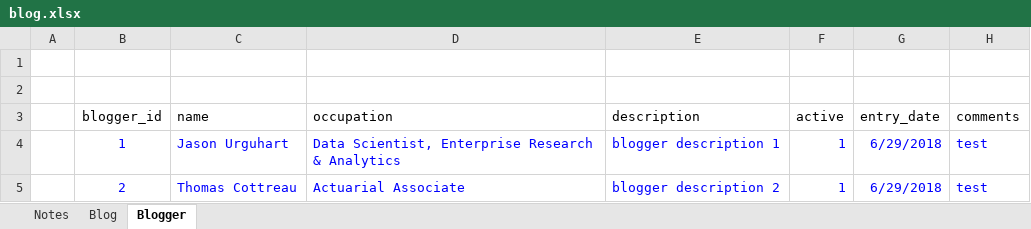
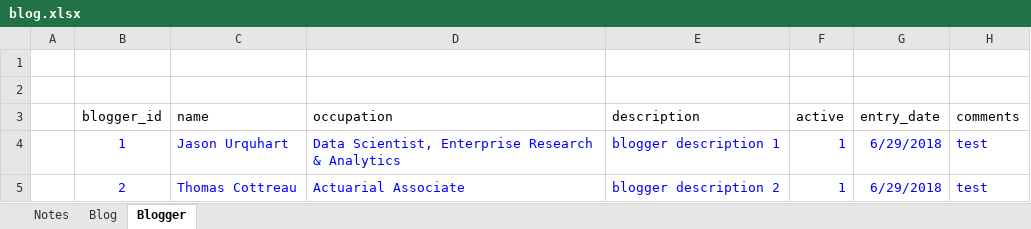
Before and after one commit to x2007tro/DSPEastHome, an Excel workbook: input/blog.xlsx, sheet Blogger, drawn as a sheet; only a part is shown; values as stored, in another font and other column widths than the file's, no borders; the diff covers the shown part only; the diff names each change by its address in the sheet, - before the commit and + after, or states it on an @@ line.

```diff
--- a/input/blog.xlsx (sheet Blogger)
+++ b/input/blog.xlsx (sheet Blogger)
-C4 (name): Jason Urguhart
+C4 (name): Jason Urquhart
```
Also changed, not shown: 1 added row and 2 edited cells elsewhere in this sheet, sheet Blog, 11 other files.
